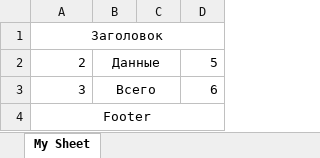
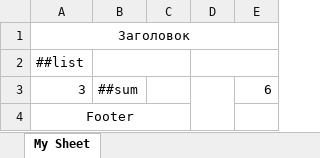
Before and after one commit to sozercaniekosmosa/boilerplate-node-web, an Excel workbook: back/lib/excel/template.xlsx, sheet My Sheet, drawn as a sheet; values as stored, in another font and other column widths than the file's, no borders; removed rows and columns are numbered as before the commit, all else as after; the diff names each change by its address in the sheet, - before the commit and + after, or states it on an @@ line.

```diff
--- a/back/lib/excel/template.xlsx (sheet My Sheet)
+++ b/back/lib/excel/template.xlsx (sheet My Sheet)
-column B, row 3: Всего
+column B, row 3: ##sum
+column D, empty
-row 2: 2 | Данные |  | 5
+row 2: ##list
-A4:D4 merged
+A4:C4 merged
```
Also changed, not shown: 1 other file.
